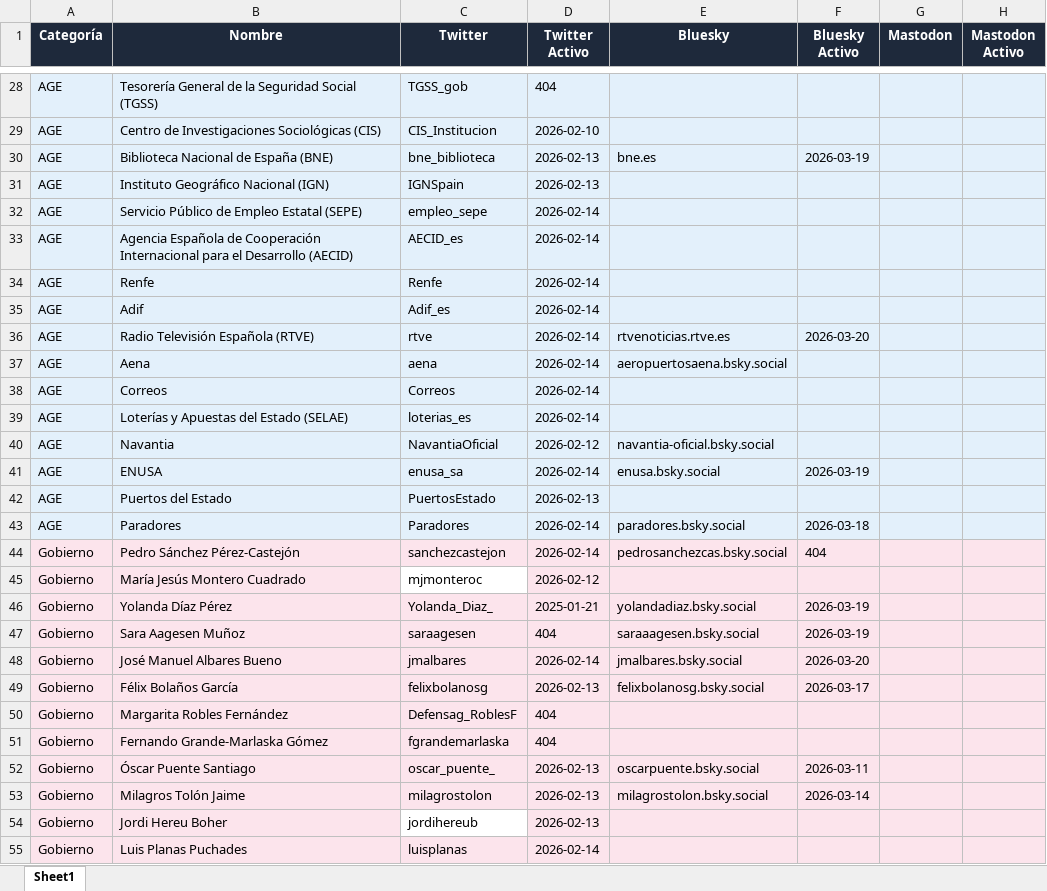
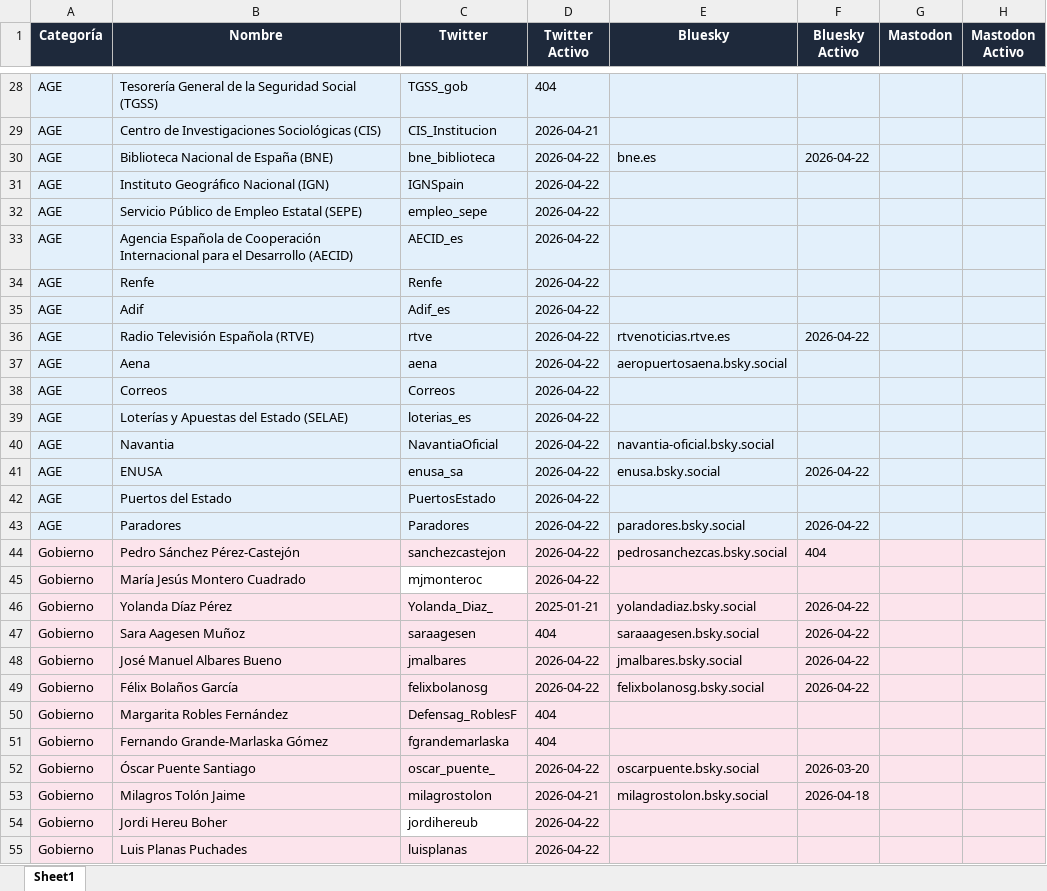
Before and after one commit to lopublico/saldeahi, an Excel workbook: datosfinales.xlsx, sheet Sheet1, drawn as a sheet; only a part is shown, gaps mark what is left out; values as stored, in another font and other column widths than the file's, no borders; the diff covers the shown part only; the diff names each change by its address in the sheet, - before the commit and + after, or states it on an @@ line.

```diff
--- a/datosfinales.xlsx (sheet Sheet1)
+++ b/datosfinales.xlsx (sheet Sheet1)
-D29 (Twitter Activo): 2026-02-10
+D29 (Twitter Activo): 2026-04-21
-D30:D31 (Twitter Activo): 2026-02-13
+D30:D31 (Twitter Activo): 2026-04-22
-F30 (Bluesky Activo): 2026-03-19
+F30 (Bluesky Activo): 2026-04-22
-D32:D39 (Twitter Activo): 2026-02-14
+D32:D39 (Twitter Activo): 2026-04-22
-F36 (Bluesky Activo): 2026-03-20
+F36 (Bluesky Activo): 2026-04-22
-D40 (Twitter Activo): 2026-02-12
+D40 (Twitter Activo): 2026-04-22
-D41 (Twitter Activo): 2026-02-14
+D41 (Twitter Activo): 2026-04-22
-F41 (Bluesky Activo): 2026-03-19
+F41 (Bluesky Activo): 2026-04-22
-D42 (Twitter Activo): 2026-02-13
+D42 (Twitter Activo): 2026-04-22
-D43:D44 (Twitter Activo): 2026-02-14
+D43:D44 (Twitter Activo): 2026-04-22
-F43 (Bluesky Activo): 2026-03-18
+F43 (Bluesky Activo): 2026-04-22
-D45 (Twitter Activo): 2026-02-12
+D45 (Twitter Activo): 2026-04-22
-F46:F47 (Bluesky Activo): 2026-03-19
+F46:F47 (Bluesky Activo): 2026-04-22
-D48 (Twitter Activo): 2026-02-14
+D48 (Twitter Activo): 2026-04-22
-F48 (Bluesky Activo): 2026-03-20
+F48 (Bluesky Activo): 2026-04-22
-D49 (Twitter Activo): 2026-02-13
+D49 (Twitter Activo): 2026-04-22
-F49 (Bluesky Activo): 2026-03-17
+F49 (Bluesky Activo): 2026-04-22
-D52 (Twitter Activo): 2026-02-13
+D52 (Twitter Activo): 2026-04-22
-F52 (Bluesky Activo): 2026-03-11
+F52 (Bluesky Activo): 2026-03-20
-D53 (Twitter Activo): 2026-02-13
+D53 (Twitter Activo): 2026-04-21
-F53 (Bluesky Activo): 2026-03-14
+F53 (Bluesky Activo): 2026-04-18
-D54 (Twitter Activo): 2026-02-13
+D54 (Twitter Activo): 2026-04-22
-D55 (Twitter Activo): 2026-02-14
+D55 (Twitter Activo): 2026-04-22
```
Also changed, not shown: 638 edited cells elsewhere in this sheet, 24 other files.
